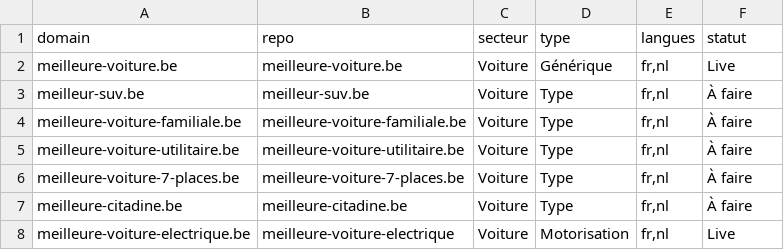
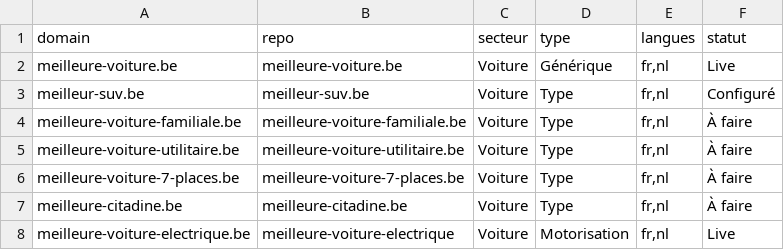
Before and after one commit to emd-project/emd-methodo, a CSV file: pipeline/sites.csv, drawn as a sheet; only a part is shown.

Commit message:
chore(pipeline): meilleur-suv.be → Configuré (provisionnement autonome)

```diff
--- a/pipeline/sites.csv
+++ b/pipeline/sites.csv
@@ -2,3 +2,3 @@ domain,repo,secteur,type,langues,statut
 meilleure-voiture.be,meilleure-voiture.be,Voiture,Générique,"fr,nl",Live
-meilleur-suv.be,meilleur-suv.be,Voiture,Type,"fr,nl",À faire
+meilleur-suv.be,meilleur-suv.be,Voiture,Type,"fr,nl",Configuré
 meilleure-voiture-familiale.be,meilleure-voiture-familiale.be,Voiture,Type,"fr,nl",À faire
```
